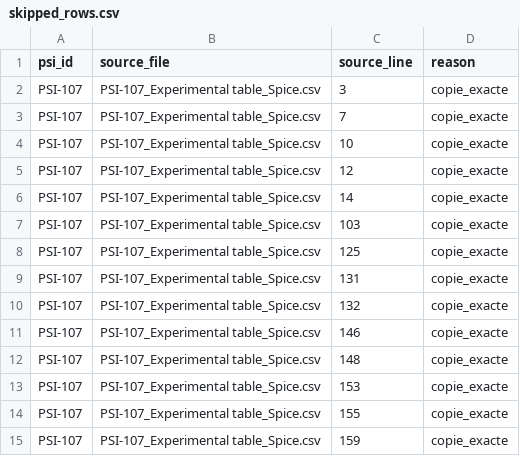
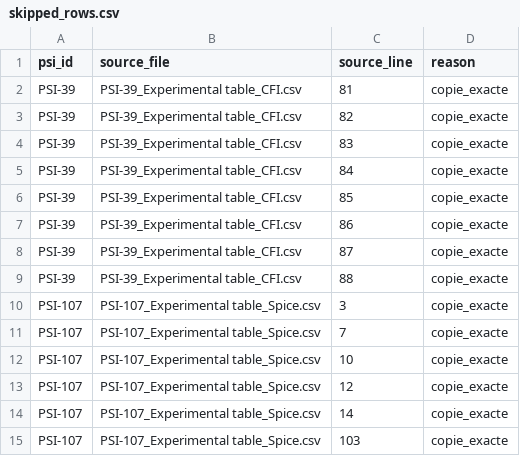
Before and after one commit to KZH-etu/Hack-NASA-Proteus4, a CSV file: data/processed/skipped_rows.csv, drawn as a sheet; only a part is shown; the shorter side is filled out with more unchanged rows.

```diff
--- a/data/processed/skipped_rows.csv
+++ b/data/processed/skipped_rows.csv
@@ -1,2 +1,10 @@
 psi_id,source_file,source_line,reason
+PSI-39,PSI-39_Experimental table_CFI.csv,81,copie_exacte
+PSI-39,PSI-39_Experimental table_CFI.csv,82,copie_exacte
+PSI-39,PSI-39_Experimental table_CFI.csv,83,copie_exacte
+PSI-39,PSI-39_Experimental table_CFI.csv,84,copie_exacte
+PSI-39,PSI-39_Experimental table_CFI.csv,85,copie_exacte
+PSI-39,PSI-39_Experimental table_CFI.csv,86,copie_exacte
+PSI-39,PSI-39_Experimental table_CFI.csv,87,copie_exacte
+PSI-39,PSI-39_Experimental table_CFI.csv,88,copie_exacte
 PSI-107,PSI-107_Experimental table_Spice.csv,3,copie_exacte
```
Also changed, not shown: data/processed/campaigns.csv, 17 other files.
